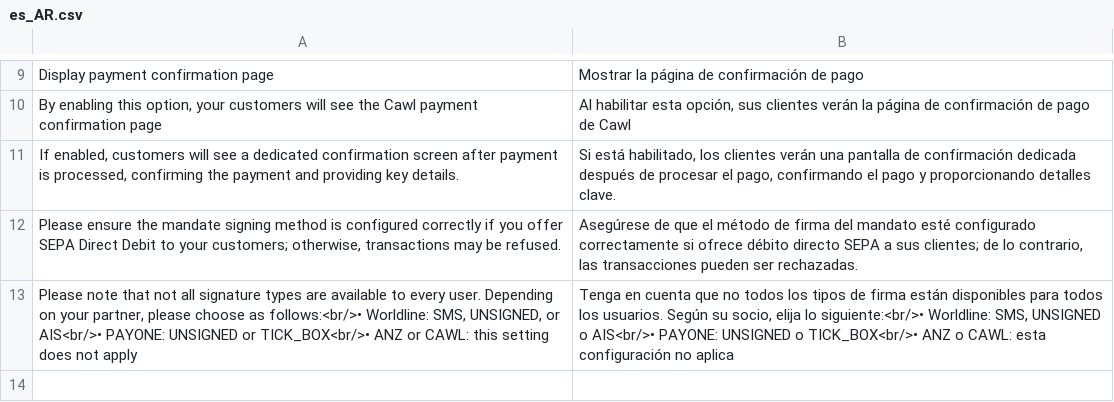
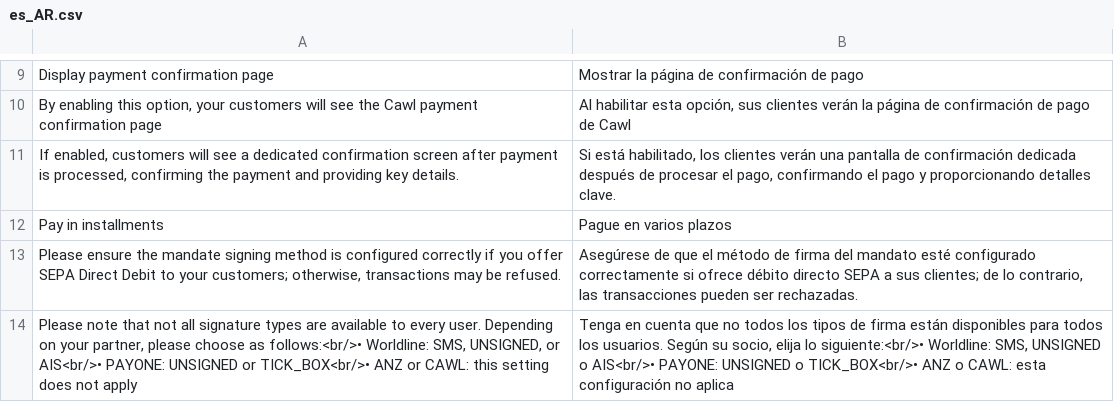
Before and after one commit to CAWL-ecommerce/cawl-plugin-magento-redirect-payments, a CSV file: i18n/es_AR.csv, drawn as a sheet; only a part is shown, gaps mark what is left out; the diff names each change by its address in the sheet, - before the commit and + after, or states it on an @@ line.

```diff
--- a/i18n/es_AR.csv
+++ b/i18n/es_AR.csv
+row 12: Pay in installments | Pague en varios plazos
```
Also changed, not shown: i18n/es_CL.csv, i18n/fr_BE.csv, 27 other files.
